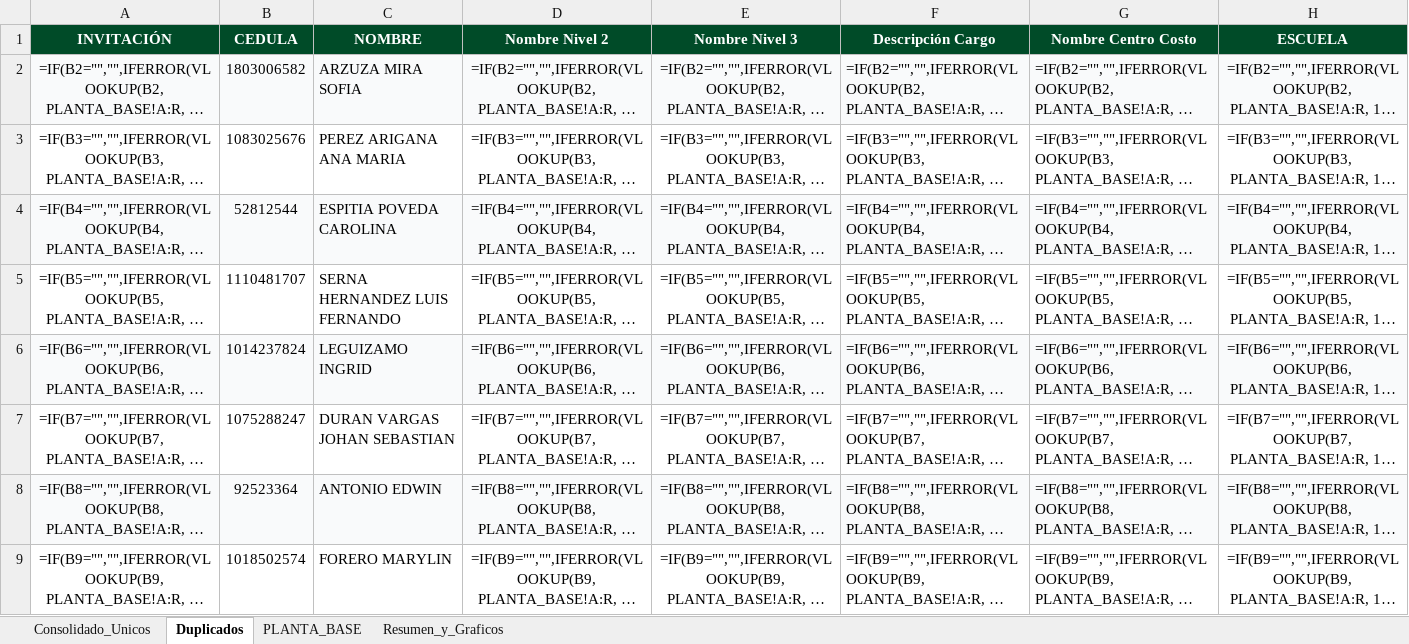
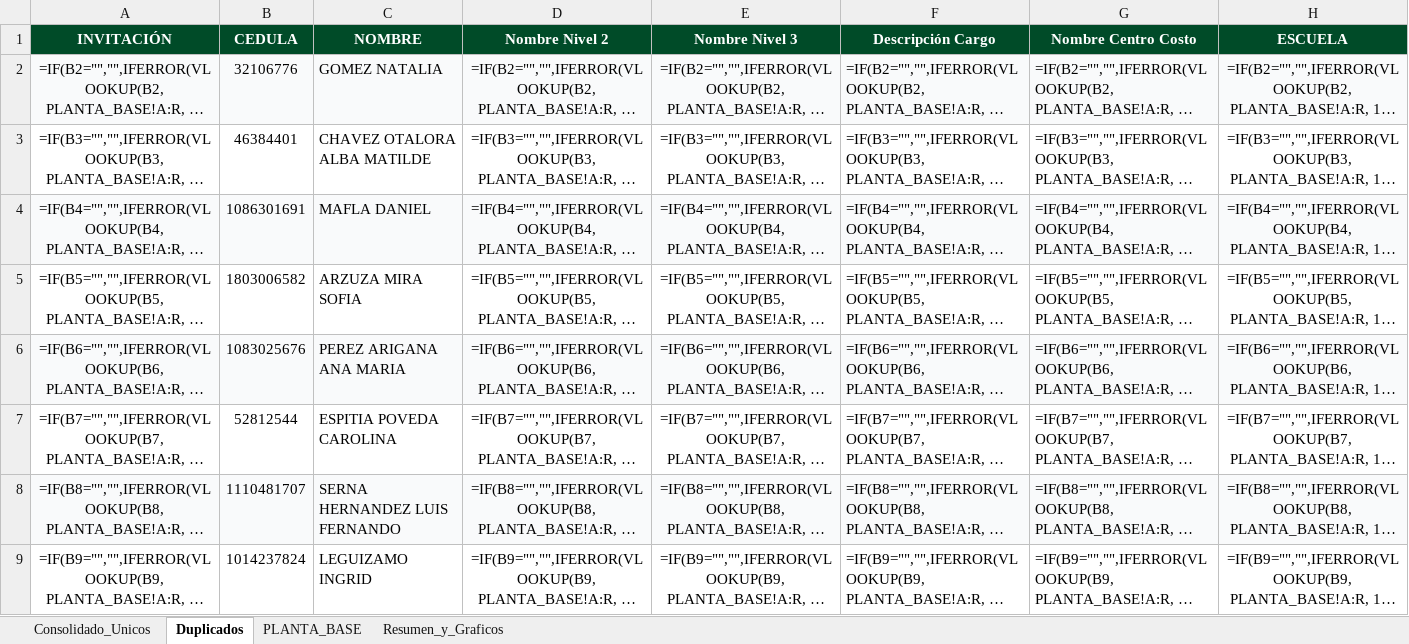
Before and after one commit to efi-cun/Cunectate_al_parche, an Excel workbook: Consolidado_Bienvenida_Facilitadores_Nuevo.xlsx, sheet Duplicados, drawn as a sheet; only a part is shown; long unchanged cells end in …; values as stored, in another font and other column widths than the file's, no borders; formulas without a stored value are shown as written; the diff covers the shown part only; the diff names each change by its address in the sheet, - before the commit and + after, or states it on an @@ line.

```diff
--- a/Consolidado_Bienvenida_Facilitadores_Nuevo.xlsx (sheet Duplicados)
+++ b/Consolidado_Bienvenida_Facilitadores_Nuevo.xlsx (sheet Duplicados)
-B2 (CEDULA): 1803006582
+B2 (CEDULA): 32106776
-C2 (NOMBRE): ARZUZA MIRA SOFIA
+C2 (NOMBRE): GOMEZ NATALIA
-B3 (CEDULA): 1083025676
+B3 (CEDULA): 46384401
-C3 (NOMBRE): PEREZ ARIGANA ANA MARIA
+C3 (NOMBRE): CHAVEZ OTALORA ALBA MATILDE
-B4 (CEDULA): 52812544
+B4 (CEDULA): 1086301691
-C4 (NOMBRE): ESPITIA POVEDA CAROLINA
+C4 (NOMBRE): MAFLA DANIEL
-B5 (CEDULA): 1110481707
+B5 (CEDULA): 1803006582
-C5 (NOMBRE): SERNA HERNANDEZ LUIS FERNANDO
+C5 (NOMBRE): ARZUZA MIRA SOFIA
-B6 (CEDULA): 1014237824
+B6 (CEDULA): 1083025676
-C6 (NOMBRE): LEGUIZAMO INGRID
+C6 (NOMBRE): PEREZ ARIGANA ANA MARIA
-B7 (CEDULA): 1075288247
+B7 (CEDULA): 52812544
-C7 (NOMBRE): DURAN VARGAS JOHAN SEBASTIAN
+C7 (NOMBRE): ESPITIA POVEDA CAROLINA
-B8 (CEDULA): 92523364
+B8 (CEDULA): 1110481707
-C8 (NOMBRE): ANTONIO EDWIN
+C8 (NOMBRE): SERNA HERNANDEZ LUIS FERNANDO
-B9 (CEDULA): 1018502574
+B9 (CEDULA): 1014237824
-C9 (NOMBRE): FORERO MARYLIN
+C9 (NOMBRE): LEGUIZAMO INGRID
```
Also changed, not shown: 214 edited cells elsewhere in this sheet, sheet Consolidado_Unicos, sheet Resumen_y_Graficos, 4 other files.
